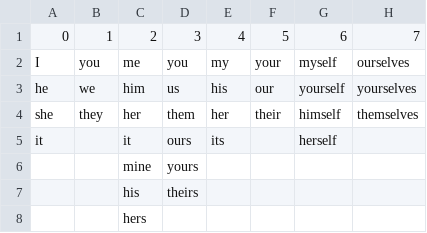
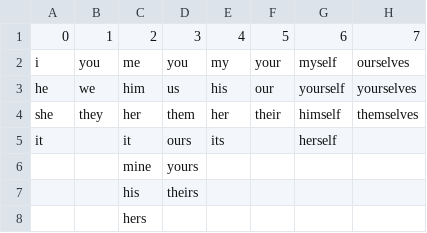
Before and after one commit to ajitkoduri/Machine-Novelist-Project, a CSV file: Data/Pronouns.csv, drawn as a sheet.

```diff
--- a/Data/Pronouns.csv
+++ b/Data/Pronouns.csv
@@ -1,3 +1,3 @@
 0,1,2,3,4,5,6,7
-I,you,me,you,my,your,myself,ourselves
+i,you,me,you,my,your,myself,ourselves
 he,we,him,us,his,our,yourself,yourselves
```
Also changed, not shown: Data/adv.csv, Data/nouns.csv, 8 other files.
